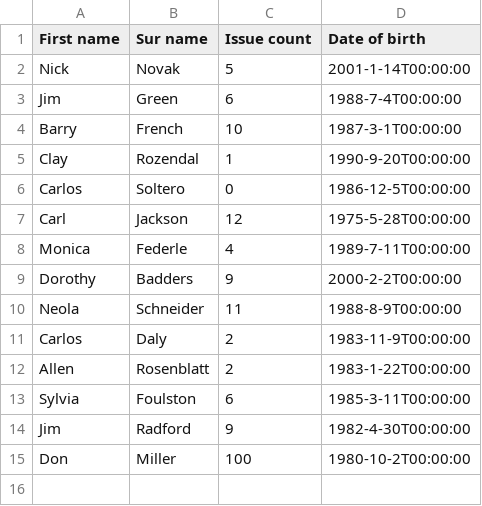
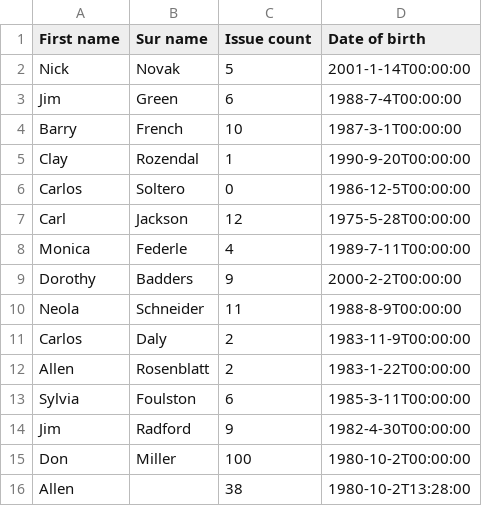
Before and after one commit to abhiDagwar/CSVReader, a CSV file: CSVReader/Resources/issue.csv, drawn as a sheet; the diff names each change by its address in the sheet, - before the commit and + after, or states it on an @@ line.

```diff
--- a/CSVReader/Resources/issue.csv
+++ b/CSVReader/Resources/issue.csv
+row 16: Allen |  | 38 | 1980-10-2T13:28:00
```
Also changed, not shown: 8 other files.
